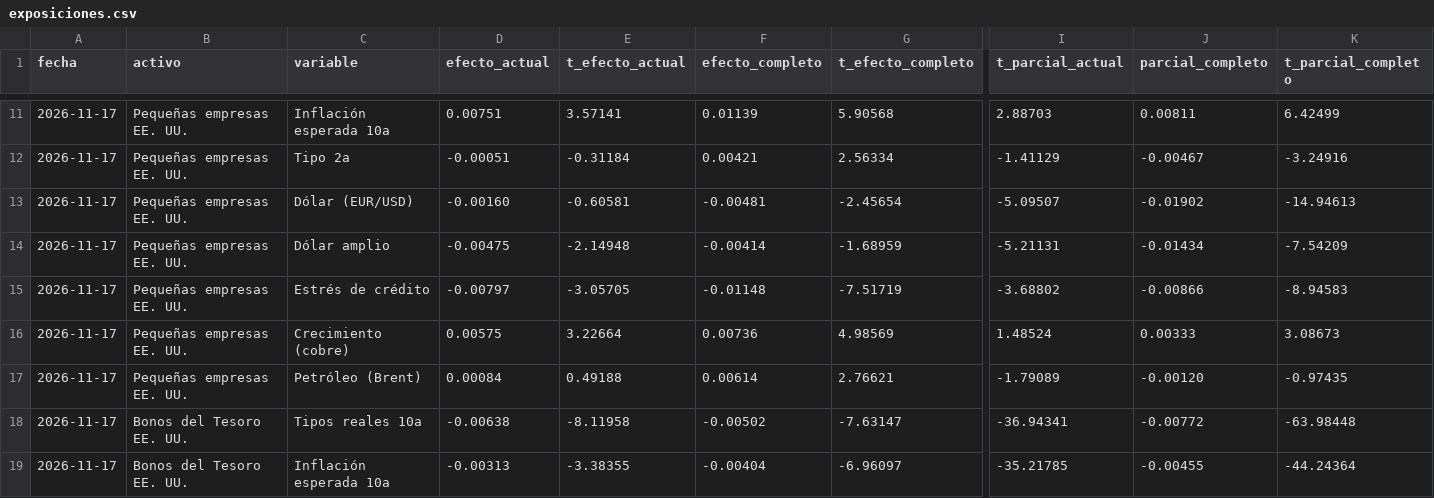
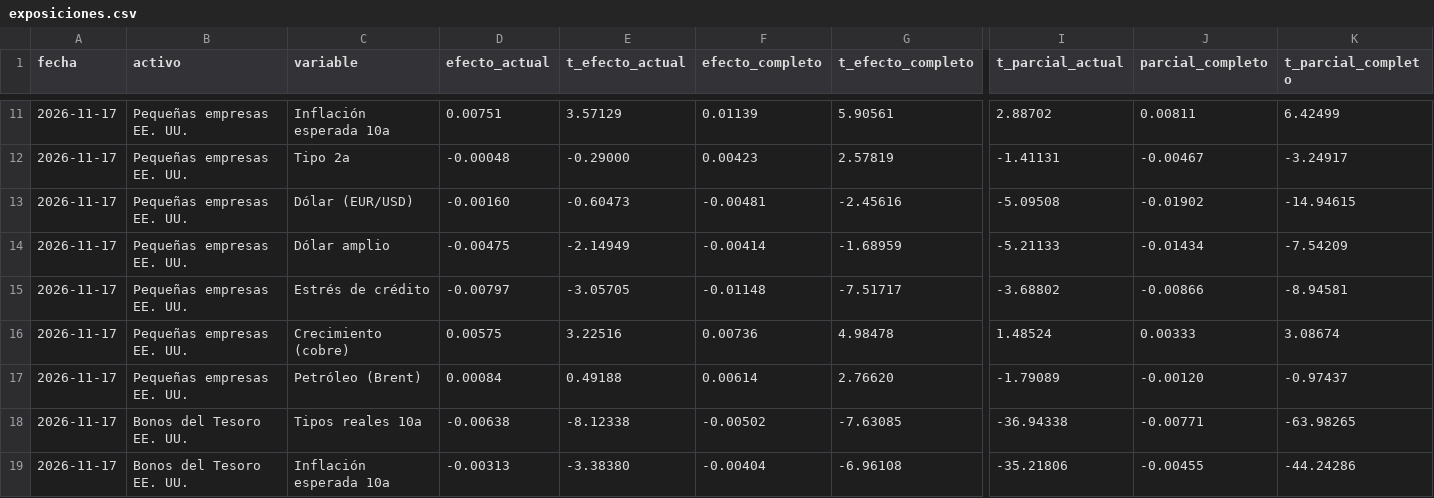
Before and after one commit to iyantp/asistente-financiero, a CSV file: analisis/exposiciones.csv, drawn as a sheet; only a part is shown, gaps mark what is left out; the diff covers the shown part only; the diff names each change by its address in the sheet, - before the commit and + after, or states it on an @@ line.

```diff
--- a/analisis/exposiciones.csv
+++ b/analisis/exposiciones.csv
-E11 (t_efecto_actual): 3.57141
+E11 (t_efecto_actual): 3.57129
-G11 (t_efecto_completo): 5.90568
+G11 (t_efecto_completo): 5.90561
-I11 (t_parcial_actual): 2.88703
+I11 (t_parcial_actual): 2.88702
-D12 (efecto_actual): -0.00051
+D12 (efecto_actual): -0.00048
-E12 (t_efecto_actual): -0.31184
+E12 (t_efecto_actual): -0.29000
-F12 (efecto_completo): 0.00421
+F12 (efecto_completo): 0.00423
-G12 (t_efecto_completo): 2.56334
+G12 (t_efecto_completo): 2.57819
-I12 (t_parcial_actual): -1.41129
+I12 (t_parcial_actual): -1.41131
-K12 (t_parcial_completo): -3.24916
+K12 (t_parcial_completo): -3.24917
-E13 (t_efecto_actual): -0.60581
+E13 (t_efecto_actual): -0.60473
-G13 (t_efecto_completo): -2.45654
+G13 (t_efecto_completo): -2.45616
-I13 (t_parcial_actual): -5.09507
+I13 (t_parcial_actual): -5.09508
-K13 (t_parcial_completo): -14.94613
+K13 (t_parcial_completo): -14.94615
-E14 (t_efecto_actual): -2.14948
+E14 (t_efecto_actual): -2.14949
-I14 (t_parcial_actual): -5.21131
+I14 (t_parcial_actual): -5.21133
-G15 (t_efecto_completo): -7.51719
+G15 (t_efecto_completo): -7.51717
-K15 (t_parcial_completo): -8.94583
+K15 (t_parcial_completo): -8.94581
-E16 (t_efecto_actual): 3.22664
+E16 (t_efecto_actual): 3.22516
-G16 (t_efecto_completo): 4.98569
+G16 (t_efecto_completo): 4.98478
-K16 (t_parcial_completo): 3.08673
+K16 (t_parcial_completo): 3.08674
-G17 (t_efecto_completo): 2.76621
+G17 (t_efecto_completo): 2.76620
-K17 (t_parcial_completo): -0.97435
+K17 (t_parcial_completo): -0.97437
-E18 (t_efecto_actual): -8.11958
+E18 (t_efecto_actual): -8.12338
-G18 (t_efecto_completo): -7.63147
+G18 (t_efecto_completo): -7.63085
-I18 (t_parcial_actual): -36.94341
+I18 (t_parcial_actual): -36.94338
-J18 (parcial_completo): -0.00772
+J18 (parcial_completo): -0.00771
-K18 (t_parcial_completo): -63.98448
+K18 (t_parcial_completo): -63.98265
-E19 (t_efecto_actual): -3.38355
+E19 (t_efecto_actual): -3.38380
-G19 (t_efecto_completo): -6.96097
+G19 (t_efecto_completo): -6.96108
-I19 (t_parcial_actual): -35.21785
+I19 (t_parcial_actual): -35.21806
-K19 (t_parcial_completo): -44.24364
+K19 (t_parcial_completo): -44.24286
```
Also changed, not shown: 137 edited cells elsewhere in this file, 14 other files.
